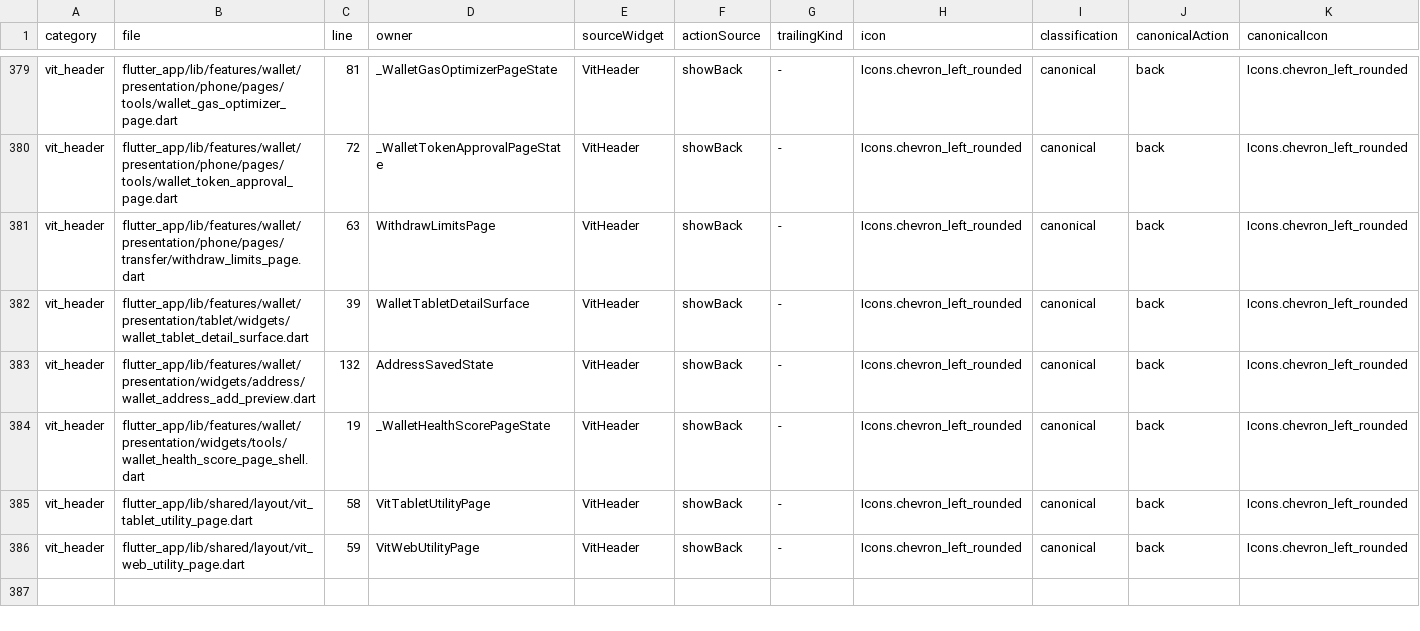
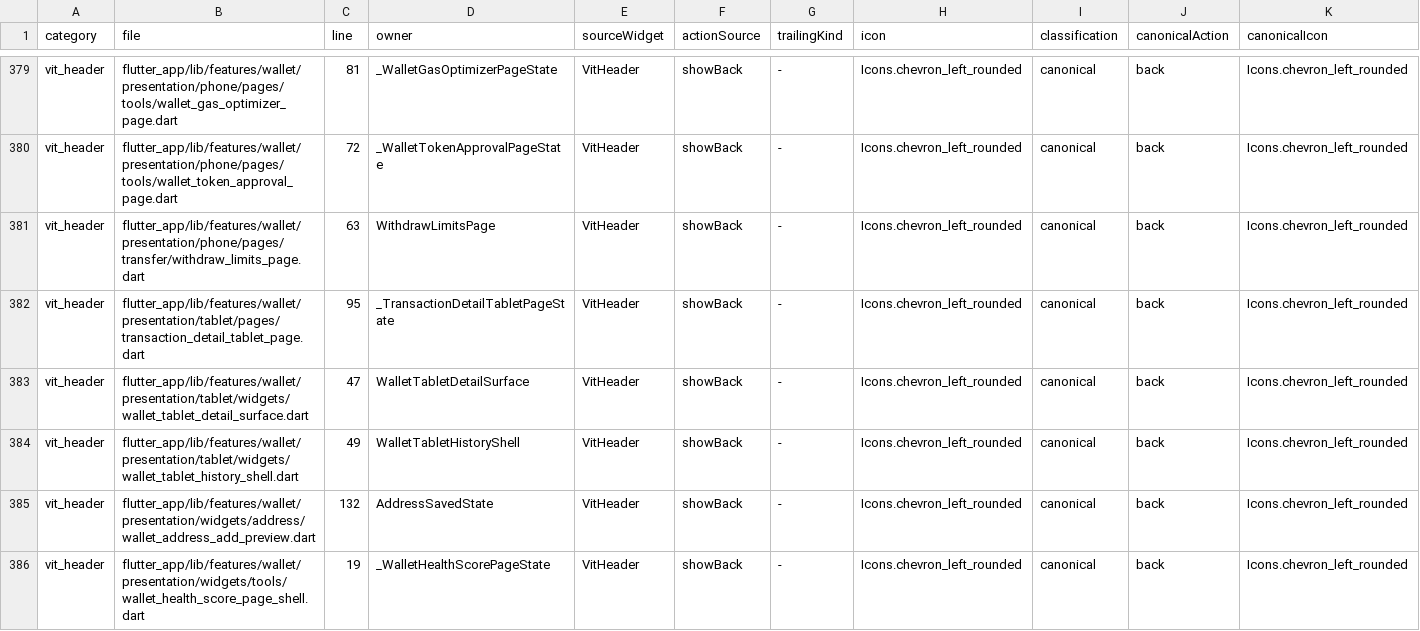
Before and after one commit to LonelyTraderBay/vittrade-flutter, a CSV file: docs/02_FLUTTER_MIGRATION/audits/VitTrade-Top-Header-Action-Audit.csv, drawn as a sheet; only a part is shown, gaps mark what is left out; the shorter side is filled out with more unchanged rows; addresses are those after the commit; rows hold the shown columns only; the diff names each change by its address in the sheet, - before the commit and + after, or states it on an @@ line.

Commit message:
Chốt cluster Wallet: sửa ratchet guardrail sau shell master-detail + cập nhật trạng thái kế hoạch
- S6: VitPageContent pane history/detail khai báo fullBleed
- R2: borderColor dòng đang chọn dùng tint chuẩn AppColors.primary30 thay alpha tự chế
- C2 baseline: thêm ngoại lệ 5 cho WalletTabletHistoryShell (cùng lớp shell master-detail cap động như markets/profile)
- Regen artifact card tile/segment pill/header action/card border/page rhythm/truth table (date stamp)
- Plan doc: Đợt 0-2 ✅ kèm lý do giữ CTA inline cho buy_crypto (R2) và nhóm tools

```diff
--- a/docs/02_FLUTTER_MIGRATION/audits/VitTrade-Top-Header-Action-Audit.csv
+++ b/docs/02_FLUTTER_MIGRATION/audits/VitTrade-Top-Header-Action-Audit.csv
+row 382: vit_header | flutter_app/lib/features/wallet/presentation/tablet/pages/transaction_detail_tablet_page.dart | 95 | _TransactionDetailTabletPageState | VitHeader | showBack | - | Icons.chevron_left_rounded | canonical | back | Icons.chevron_left_rounded
-C383 (line): 39
+C383 (line): 47
+row 384: vit_header | flutter_app/lib/features/wallet/presentation/tablet/widgets/wallet_tablet_history_shell.dart | 49 | WalletTabletHistoryShell | VitHeader | showBack | - | Icons.chevron_left_rounded | canonical | back | Icons.chevron_left_rounded
```
Also changed, not shown: docs/02_FLUTTER_MIGRATION/audits/VitTrade-Card-Tile-Migration-Manifest.csv, docs/02_FLUTTER_MIGRATION/audits/VitTrade-Segment-Pill-Audit.csv, 6 other files.
